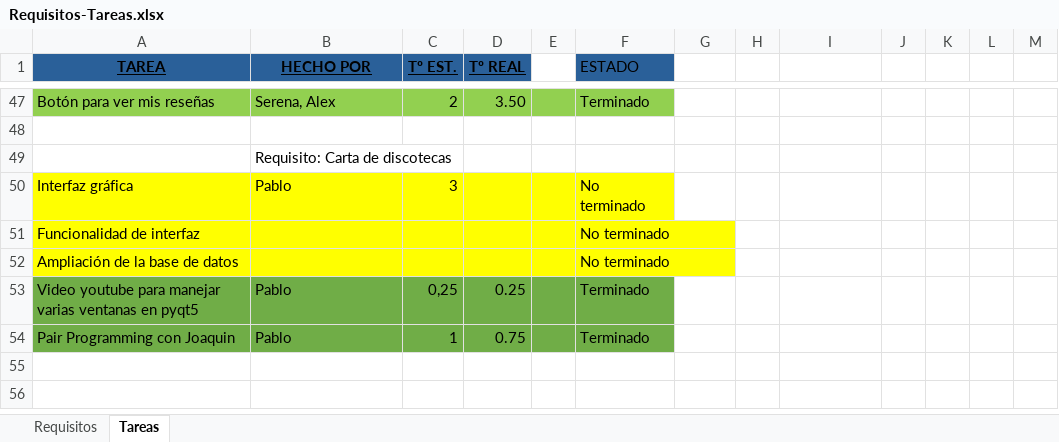
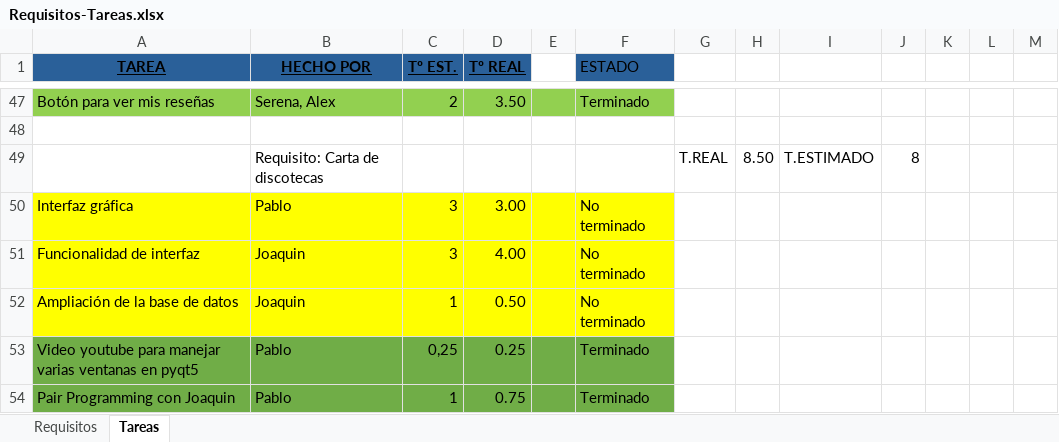
Before and after one commit to EXCALOFRIO/evently, an Excel workbook: Requisitos-Tareas.xlsx, sheet Tareas, drawn as a sheet; only a part is shown, gaps mark what is left out; values as stored, in another font and other column widths than the file's, no borders; removed rows and columns are numbered as before the commit, all else as after; the diff names each change by its address in the sheet, - before the commit and + after, or states it on an @@ line.

Commit message:
Funcionalidad mostrar carta a medias pero pasa el test

```diff
--- a/Requisitos-Tareas.xlsx (sheet Tareas)
+++ b/Requisitos-Tareas.xlsx (sheet Tareas)
-row 49:  | Requisito: Carta de discotecas
+row 49:  | Requisito: Carta de discotecas |  |  |  |  | T.REAL | 8.50 | T.ESTIMADO | 8
-D50 (Tº REAL): (empty)
+D50 (Tº REAL): 3.00
-B51:B52 (HECHO POR): (empty)
+B51:B52 (HECHO POR): Joaquin
-C51 (Tº EST.): (empty)
+C51 (Tº EST.): 3
-D51 (Tº REAL): (empty)
+D51 (Tº REAL): 4.00
-C52 (Tº EST.): (empty)
+C52 (Tº EST.): 1
-D52 (Tº REAL): (empty)
+D52 (Tº REAL): 0.50
```
Also changed, not shown: sheet Requisitos, 2 other files.
